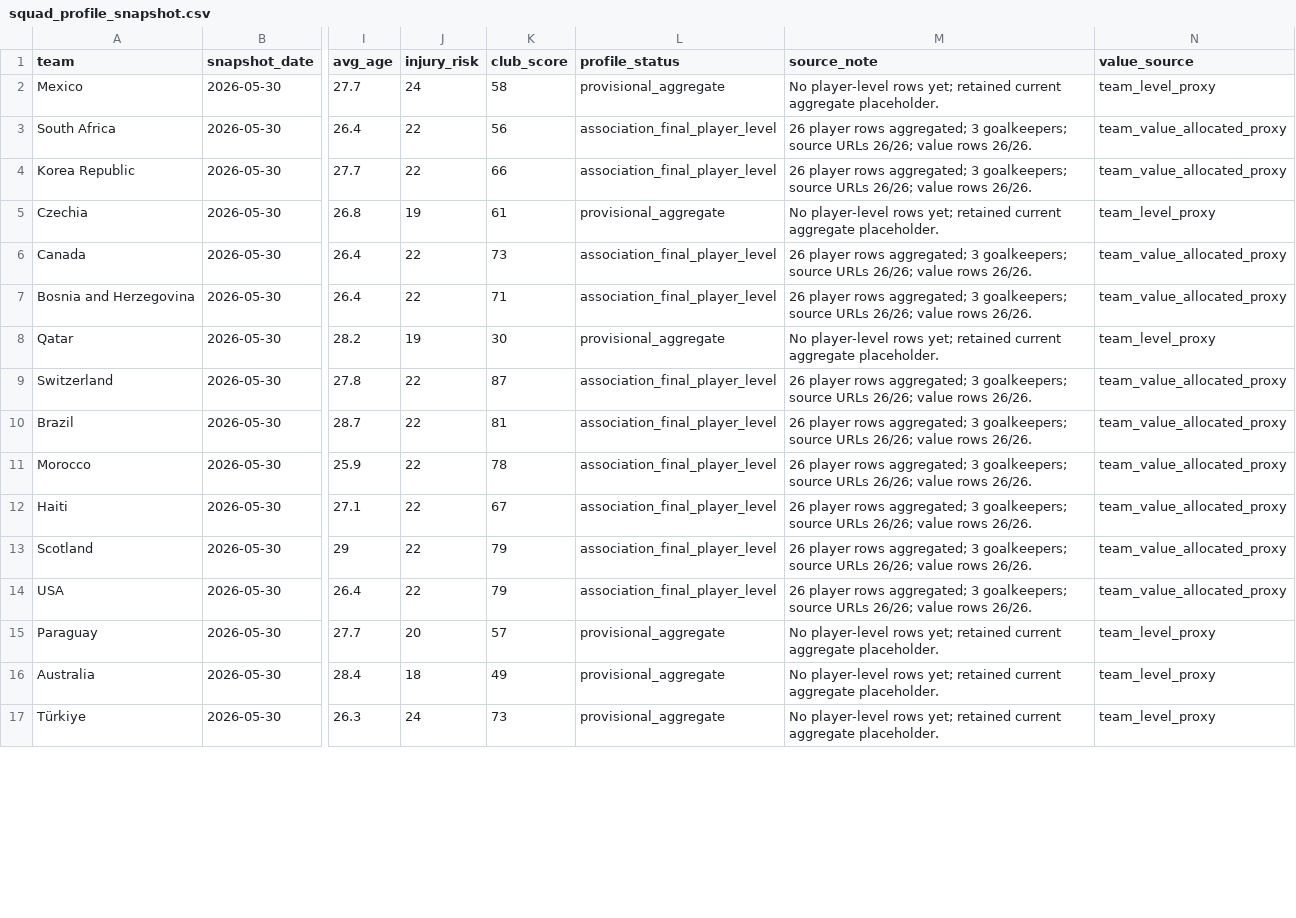
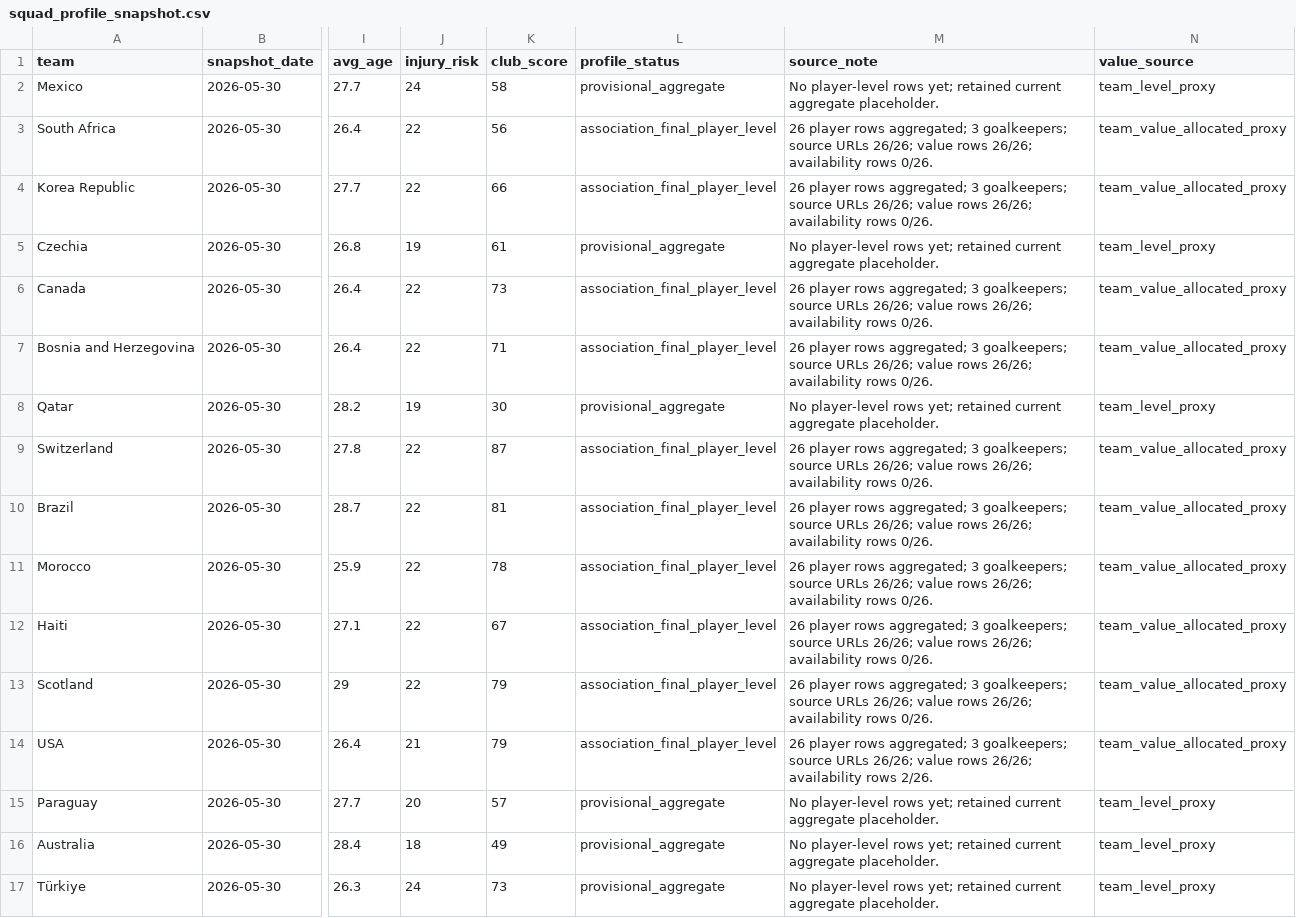
Before and after one commit to tao-Lionel/world-cup-2026-simulator, a CSV file: data/squad_profile_snapshot.csv, drawn as a sheet; only a part is shown, gaps mark what is left out; the diff covers the shown part only; the diff names each change by its address in the sheet, - before the commit and + after, or states it on an @@ line.

Commit message:
Add player availability watchlist

```diff
--- a/data/squad_profile_snapshot.csv
+++ b/data/squad_profile_snapshot.csv
-M3:M4 (source_note): …value rows 26/26.
+M3:M4 (source_note): …value rows 26/26; availability rows 0/26.
-M6:M7 (source_note): …value rows 26/26.
+M6:M7 (source_note): …value rows 26/26; availability rows 0/26.
-M9:M13 (source_note): …value rows 26/26.
+M9:M13 (source_note): …value rows 26/26; availability rows 0/26.
-J14 (injury_risk): 22
+J14 (injury_risk): 21
-M14 (source_note): …value rows 26/26.
+M14 (source_note): …value rows 26/26; availability rows 2/26.
```
Also changed, not shown: 22 edited cells elsewhere in this file, data/source_manifest.csv, data/squads_2026.csv, 12 other files.
